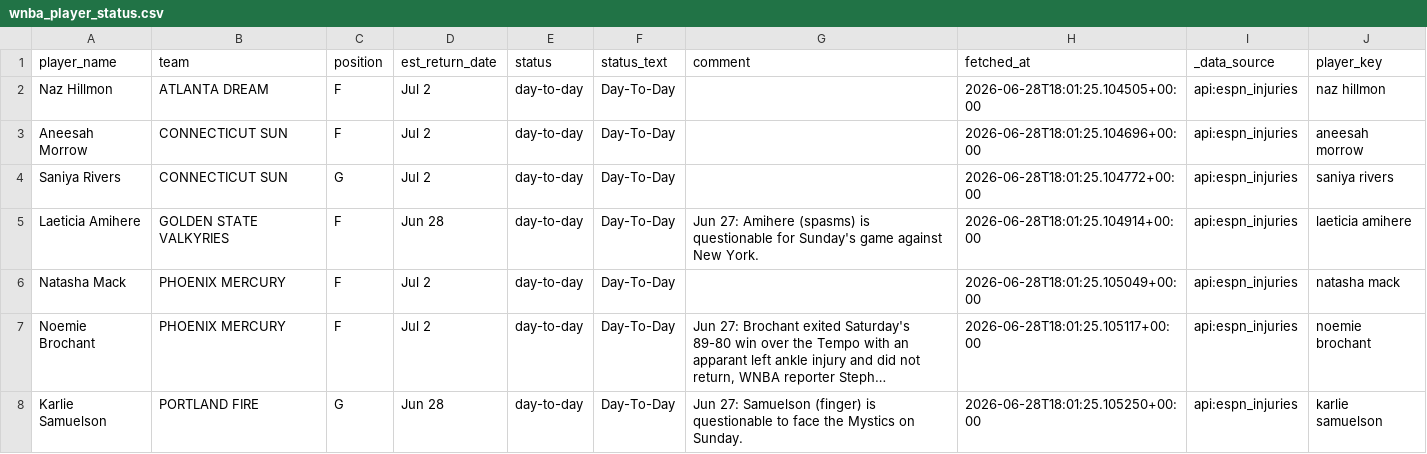
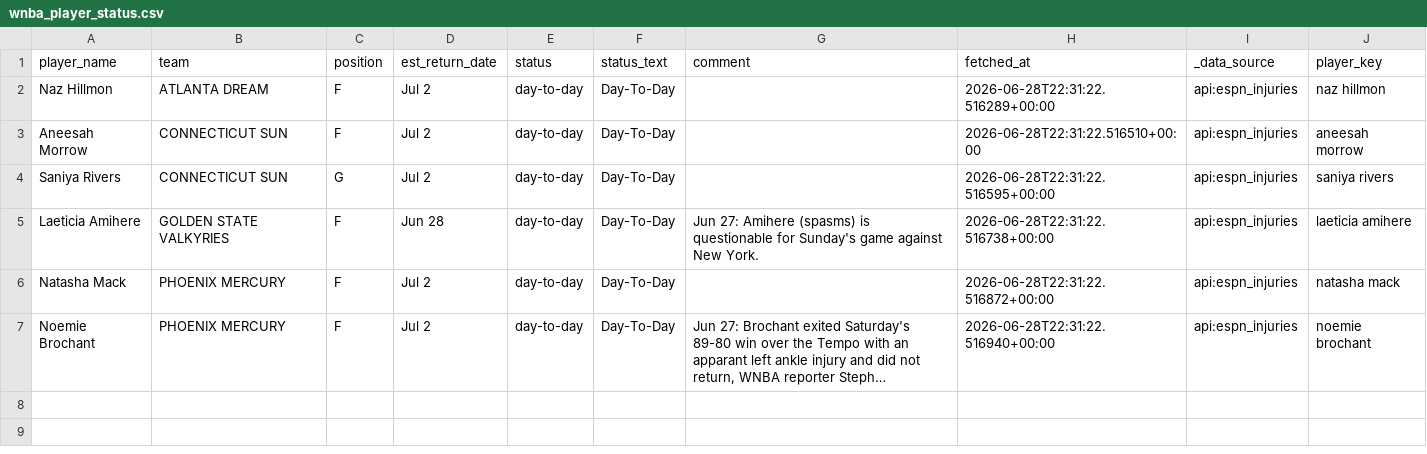
Before and after one commit to syocum9422-blip/edgeranked-site, a CSV file: wnba/data/raw/wnba_player_status.csv, drawn as a sheet; long unchanged cells end in …; the diff names each change by its address in the sheet, - before the commit and + after, or states it on an @@ line.

```diff
--- a/wnba/data/raw/wnba_player_status.csv
+++ b/wnba/data/raw/wnba_player_status.csv
-H2 (fetched_at): 2026-06-28T18:01:25.104505+00:00
+H2 (fetched_at): 2026-06-28T22:31:22.516289+00:00
-H3 (fetched_at): 2026-06-28T18:01:25.104696+00:00
+H3 (fetched_at): 2026-06-28T22:31:22.516510+00:00
-H4 (fetched_at): 2026-06-28T18:01:25.104772+00:00
+H4 (fetched_at): 2026-06-28T22:31:22.516595+00:00
-H5 (fetched_at): 2026-06-28T18:01:25.104914+00:00
+H5 (fetched_at): 2026-06-28T22:31:22.516738+00:00
-H6 (fetched_at): 2026-06-28T18:01:25.105049+00:00
+H6 (fetched_at): 2026-06-28T22:31:22.516872+00:00
-H7 (fetched_at): 2026-06-28T18:01:25.105117+00:00
+H7 (fetched_at): 2026-06-28T22:31:22.516940+00:00
-row 8: Karlie Samuelson | PORTLAND FIRE | G | Jun 28 | day-to-day | Day-To-Day | Jun 27: Samuelson (finger) is questionable to face the Mystics on Sunday. | 2026-06-28T18:01:25.105250+00:00 | api:espn_injuries | karlie samuelson
```
Also changed, not shown: wnba/Best_Bets/wnba_best_bets_today.csv, wnba/data/processed/wnba_player_coverage_audit.csv, 19 other files.
